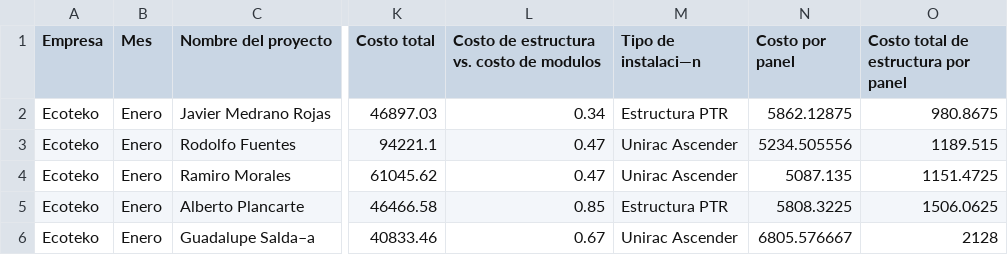
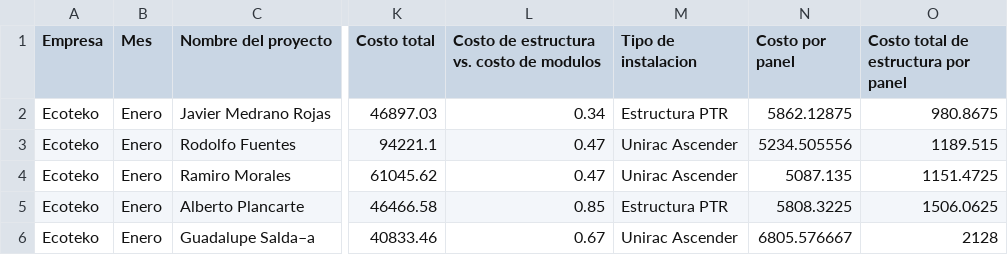
Before and after one commit to Arrazatea/dashboard-ecoteko, a CSV file: ReporteJunio25.csv, drawn as a sheet; only a part is shown, gaps mark what is left out; the diff names each change by its address in the sheet, - before the commit and + after, or states it on an @@ line.

Commit message:
Update ReporteJunio25.csv

```diff
--- a/ReporteJunio25.csv
+++ b/ReporteJunio25.csv
-M1: Tipo de instalaci—n
+M1: Tipo de instalacion
```
